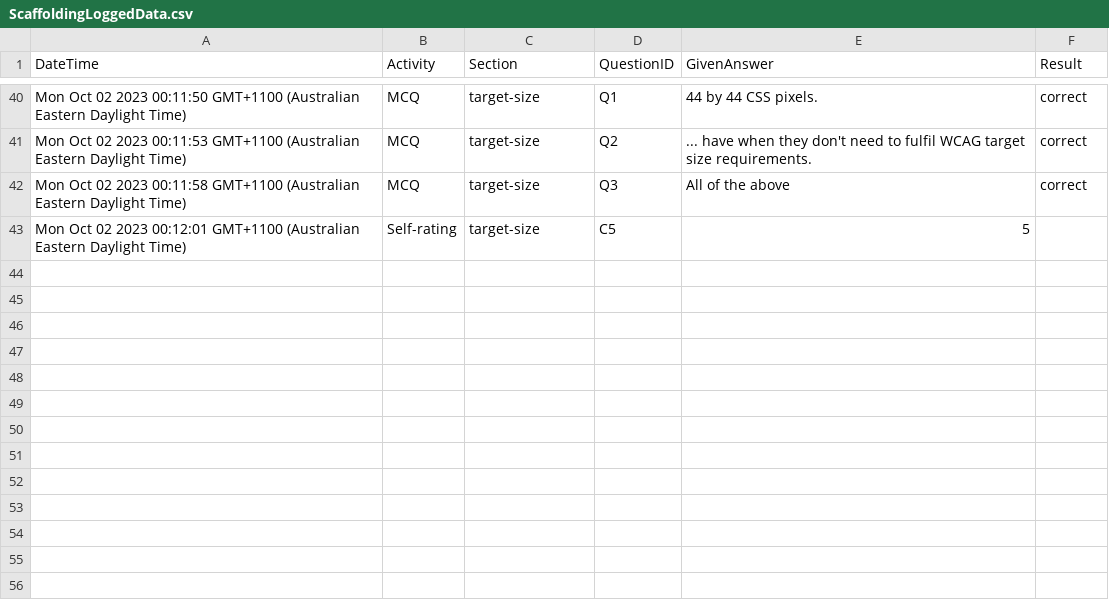
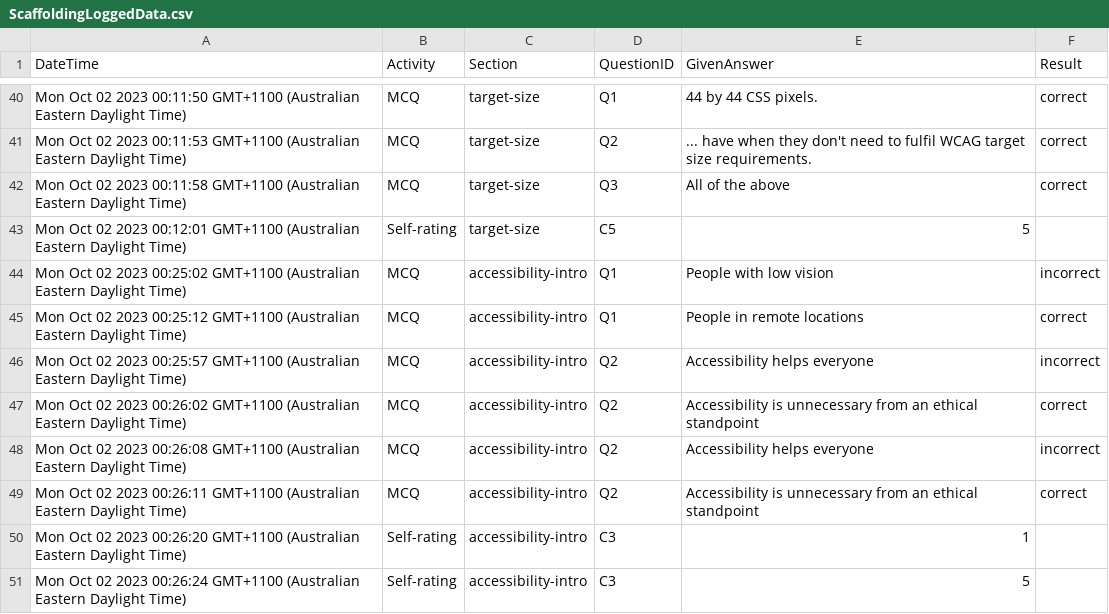
Before and after one commit to rachelando/scaffolding, a CSV file: ScaffoldingLoggedData.csv, drawn as a sheet; only a part is shown, gaps mark what is left out; the diff names each change by its address in the sheet, - before the commit and + after, or states it on an @@ line.

```diff
--- a/ScaffoldingLoggedData.csv
+++ b/ScaffoldingLoggedData.csv
+row 44: Mon Oct 02 2023 00:25:02 GMT+1100 (Australian Eastern Daylight Time) | MCQ | accessibility-intro | Q1 | People with low vision | incorrect
+row 45: Mon Oct 02 2023 00:25:12 GMT+1100 (Australian Eastern Daylight Time) | MCQ | accessibility-intro | Q1 | People in remote locations | correct
+row 46: Mon Oct 02 2023 00:25:57 GMT+1100 (Australian Eastern Daylight Time) | MCQ | accessibility-intro | Q2 | Accessibility helps everyone | incorrect
+row 47: Mon Oct 02 2023 00:26:02 GMT+1100 (Australian Eastern Daylight Time) | MCQ | accessibility-intro | Q2 | Accessibility is unnecessary from an ethical standpoint | correct
+row 48: Mon Oct 02 2023 00:26:08 GMT+1100 (Australian Eastern Daylight Time) | MCQ | accessibility-intro | Q2 | Accessibility helps everyone | incorrect
+row 49: Mon Oct 02 2023 00:26:11 GMT+1100 (Australian Eastern Daylight Time) | MCQ | accessibility-intro | Q2 | Accessibility is unnecessary from an ethical standpoint | correct
+row 50: Mon Oct 02 2023 00:26:20 GMT+1100 (Australian Eastern Daylight Time) | Self-rating | accessibility-intro | C3 | 1
+row 51: Mon Oct 02 2023 00:26:24 GMT+1100 (Australian Eastern Daylight Time) | Self-rating | accessibility-intro | C3 | 5
```
Also changed, not shown: 14 other files.
